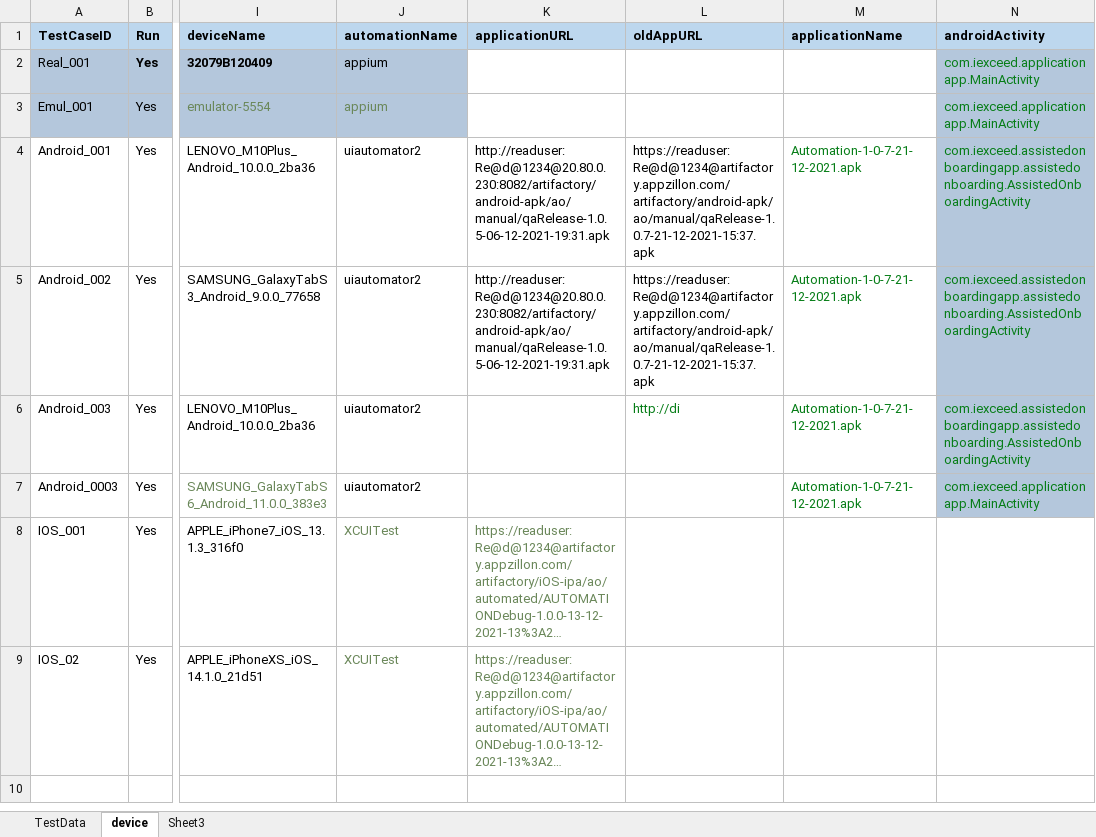
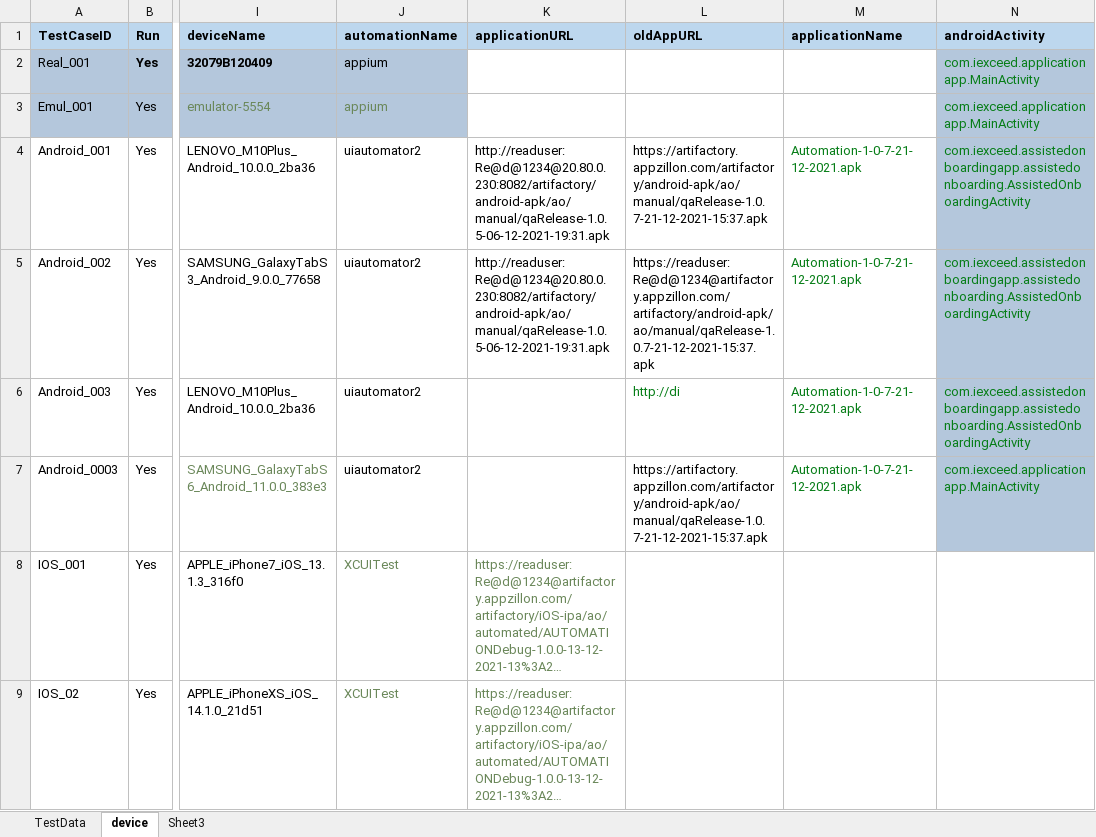
Before and after one commit to ganezz/native-mobile-corporate-onboarding, an Excel workbook: ${project.build.directory}/test-classes/DataSet/NMCO_ONB.xlsx, sheet device, drawn as a sheet; only a part is shown, gaps mark what is left out; long unchanged cells end in …; values as stored, in another font and other column widths than the file's, no borders; the diff names each change by its address in the sheet, - before the commit and + after, or states it on an @@ line.

```diff
--- a/${project.build.directory}/test-classes/DataSet/NMCO_ONB.xlsx (sheet device)
+++ b/${project.build.directory}/test-classes/DataSet/NMCO_ONB.xlsx (sheet device)
-L4 (oldAppURL): https://readuser:Re@d@1234@artifactory.appzillon.com/artifactory/android-apk/ao/manual/qaRelease-1.0.7-21-12-2021-15:37.apk
+L4 (oldAppURL): https://artifactory.appzillon.com/artifactory/android-apk/ao/manual/qaRelease-1.0.7-21-12-2021-15:37.apk
-L7 (oldAppURL): (empty)
+L7 (oldAppURL): https://artifactory.appzillon.com/artifactory/android-apk/ao/manual/qaRelease-1.0.7-21-12-2021-15:37.apk
```
Also changed, not shown: 6 other files.
